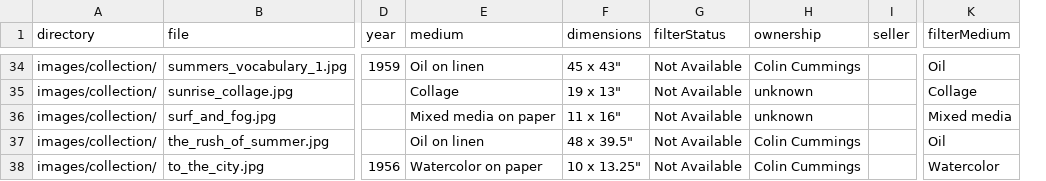
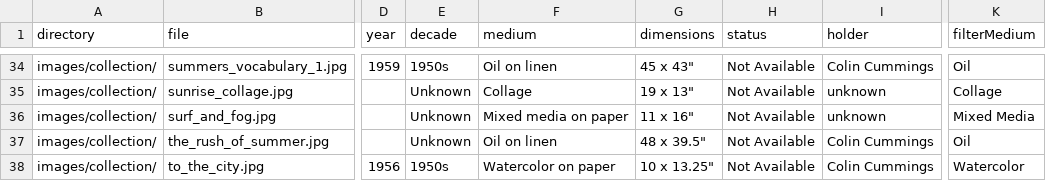
Before and after one commit to colinrobertbrooks/frances-kornbluth, a CSV file: data/artCollection.csv, drawn as a sheet; only a part is shown, gaps mark what is left out; removed rows and columns are numbered as before the commit, all else as after; the diff covers the shown part only; the diff names each change by its address in the sheet, - before the commit and + after, or states it on an @@ line.

Commit message:
complete dynamic filter loading (include count and exclude 0 counts), complete mobile and desktop filters (tied together).

```diff
--- a/data/artCollection.csv
+++ b/data/artCollection.csv
+column E (decade), rows 34-38: 1950s | Unknown | Unknown | Unknown | 1950s
-column I (seller), empty
-H1: filterStatus
+H1: status
-I1: ownership
+I1: holder
-K36 (filterMedium): Mixed media
+K36 (filterMedium): Mixed Media
```
Also changed, not shown: 11 edited cells elsewhere in this file, 3 other files.
